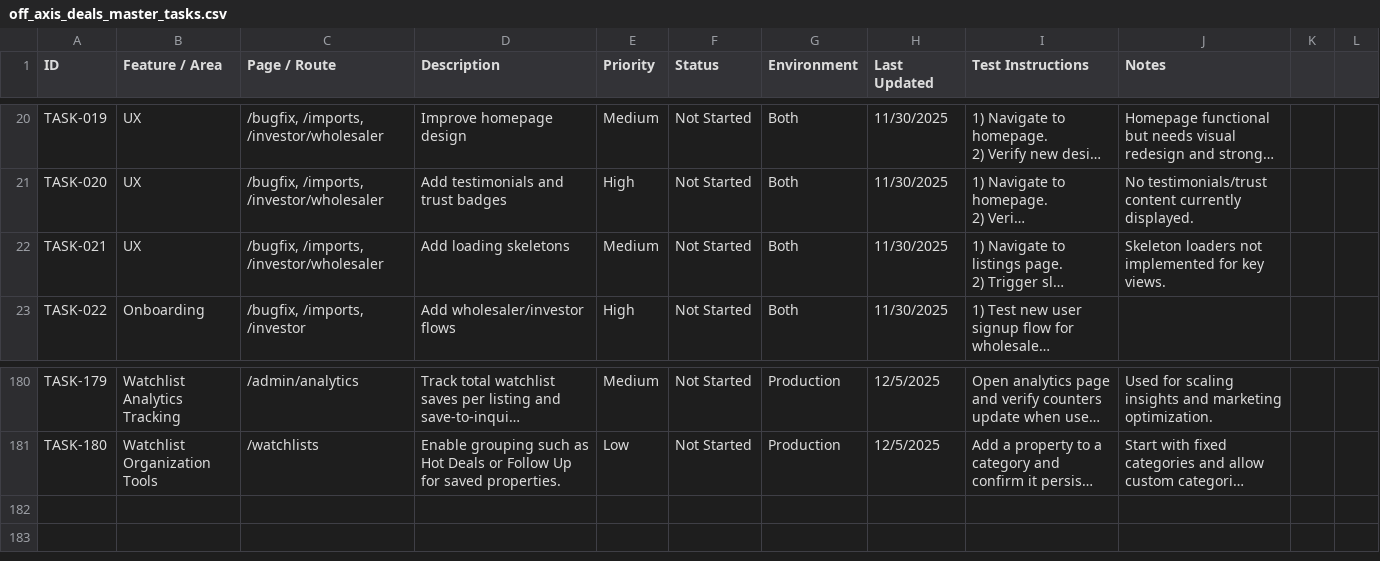
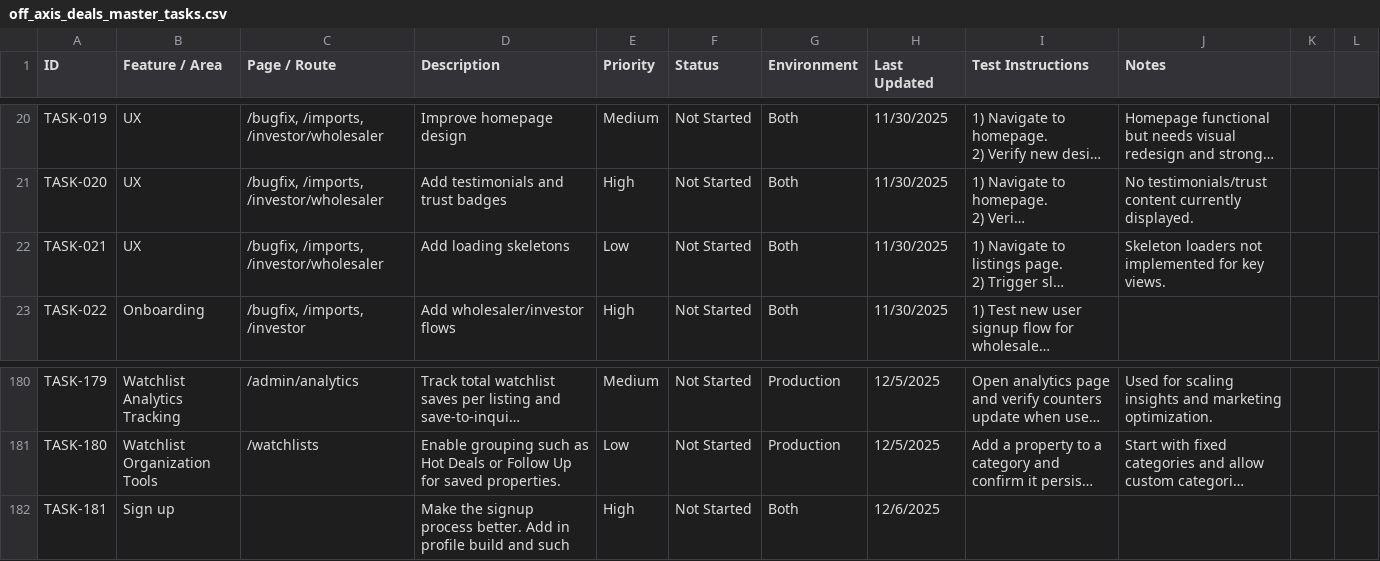
Before and after one commit to russellquealy-cloud/dealflow, a CSV file: docs/off_axis_deals_master_tasks.csv, drawn as a sheet; only a part is shown, gaps mark what is left out; long unchanged cells end in …; the diff names each change by its address in the sheet, - before the commit and + after, or states it on an @@ line.

```diff
--- a/docs/off_axis_deals_master_tasks.csv
+++ b/docs/off_axis_deals_master_tasks.csv
-E22 (Priority): Medium
+E22 (Priority): Low
+row 182: TASK-181 | Sign up |  | Make the signup process better. Add in profile build and such | High | Not Started | Both | 12/6/2025
```
Also changed, not shown: 3 other files.
